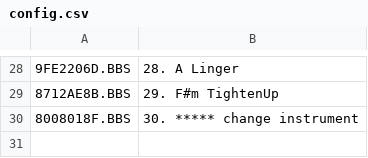
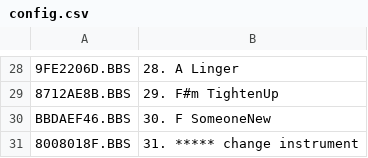
Before and after one commit to emallove/BeatBuddyCard2, a CSV file: SONGS/149E1CAF/config.csv, drawn as a sheet; only a part is shown, gaps mark what is left out; addresses are those after the commit; the diff names each change by its address in the sheet, - before the commit and + after, or states it on an @@ line.

```diff
--- a/SONGS/149E1CAF/config.csv
+++ b/SONGS/149E1CAF/config.csv
+row 30: BBDAEF46.BBS | 30. F SomeoneNew
-B31: 30. ***** change instrument
+B31: 31. ***** change instrument
```
Also changed, not shown: SONGS/106DC7CA/config.csv, 3 other files.
